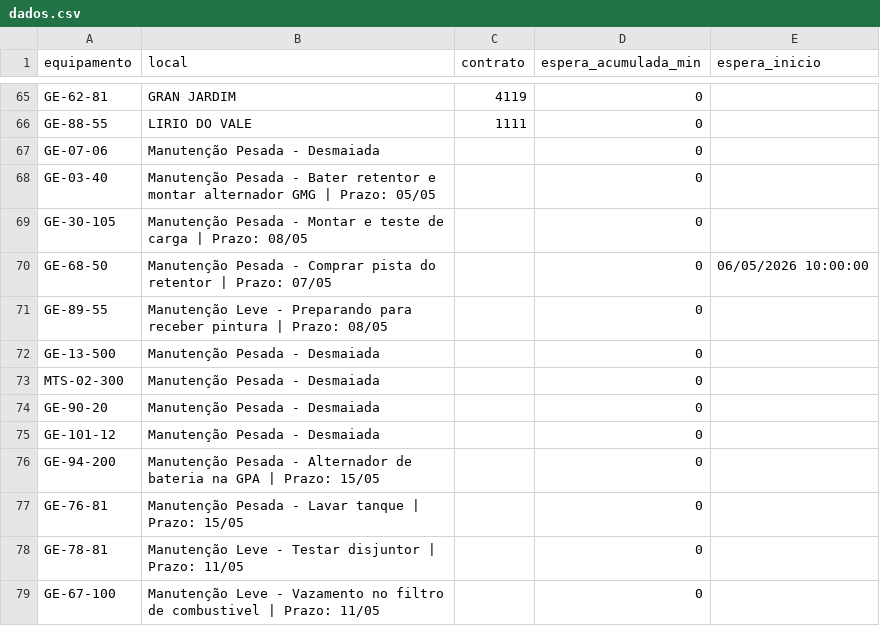
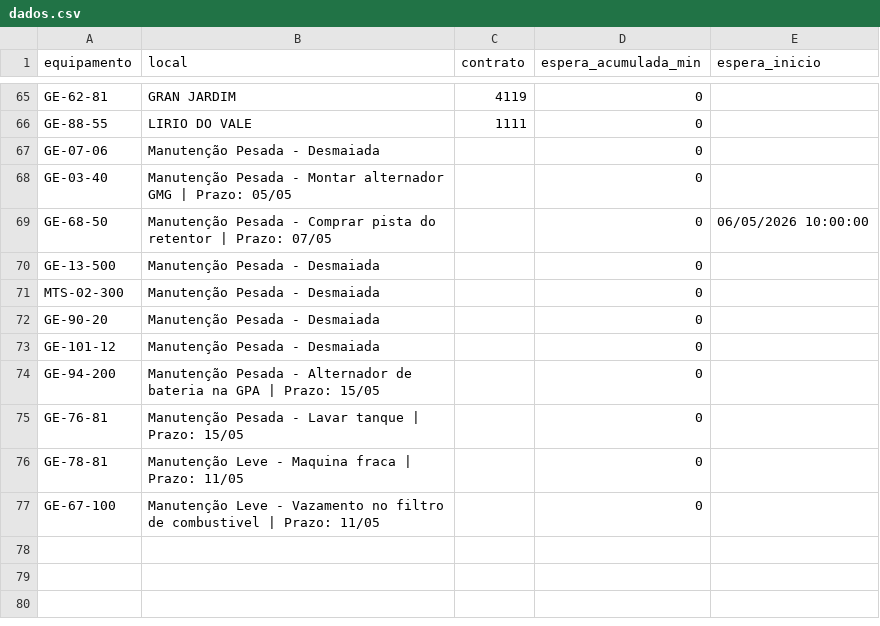
Before and after one commit to milwardarthur-prog/Controle-manuten-o, a CSV file: dados.csv, drawn as a sheet; only a part is shown, gaps mark what is left out.

Commit message:
Add files via upload

```diff
--- a/dados.csv
+++ b/dados.csv
@@ -67,6 +67,4 @@ GE-88-55,LIRIO DO VALE,1111,0,
 GE-07-06,Manutenção Pesada - Desmaiada,,0,
-GE-03-40,Manutenção Pesada - Bater retentor e montar alternador GMG | Prazo: 05/05,,0,
-GE-30-105,Manutenção Pesada - Montar e teste de carga | Prazo: 08/05,,0,
+GE-03-40,Manutenção Pesada - Montar alternador GMG | Prazo: 05/05,,0,
 GE-68-50,Manutenção Pesada - Comprar pista do retentor | Prazo: 07/05,,0,06/05/2026 10:00:00
-GE-89-55,Manutenção Leve - Preparando para receber pintura | Prazo: 08/05,,0,
 GE-13-500,Manutenção Pesada - Desmaiada,,0,
@@ -77,3 +75,3 @@ GE-94-200,Manutenção Pesada - Alternador de bateria na GPA | Prazo: 15/05,,0,
 GE-76-81,Manutenção Pesada - Lavar tanque | Prazo: 15/05,,0,
-GE-78-81,Manutenção Leve - Testar disjuntor | Prazo: 11/05,,0,
+GE-78-81,Manutenção Leve - Maquina fraca | Prazo: 11/05,,0,
 GE-67-100,Manutenção Leve - Vazamento no filtro de combustivel | Prazo: 11/05,,0,
```
